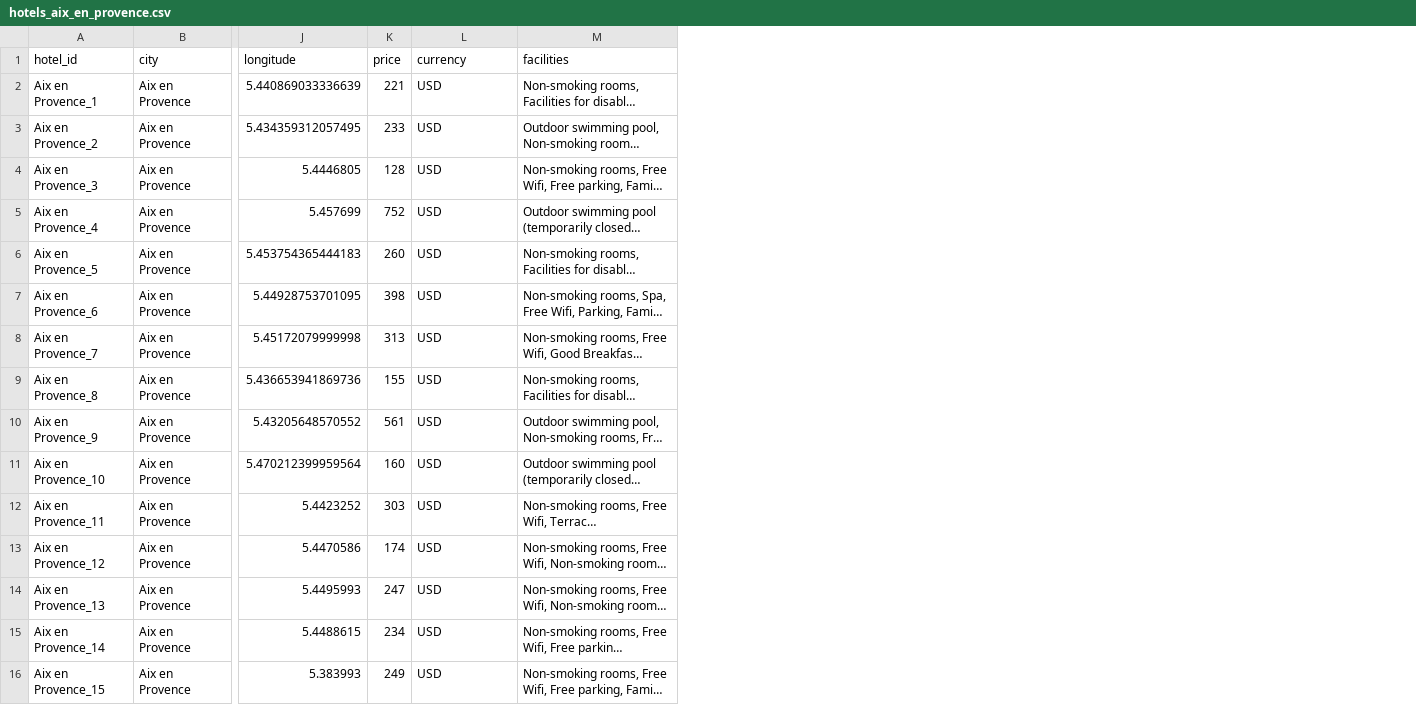
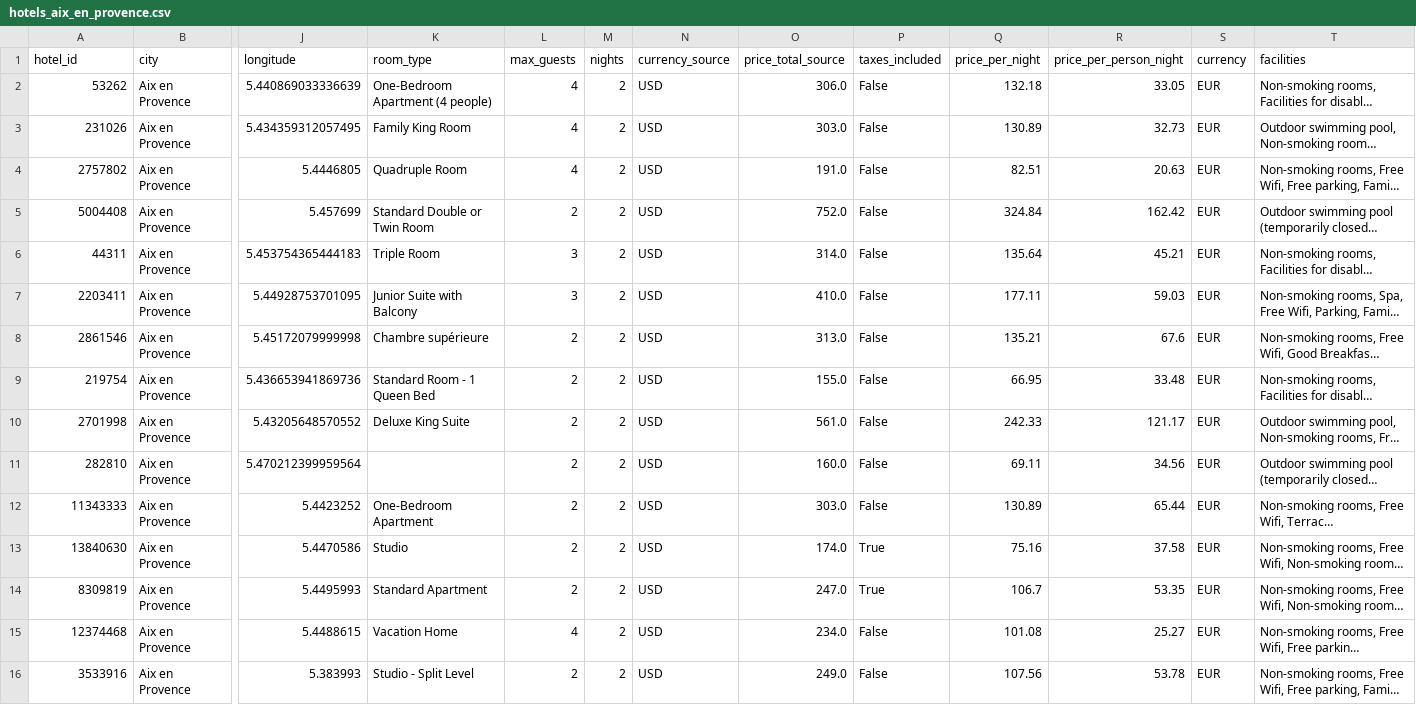
Before and after one commit to emelineroblot/jedha-kayak-project, a CSV file: data/raw/hotels/hotels_aix_en_provence.csv, drawn as a sheet; only a part is shown, gaps mark what is left out; long unchanged cells end in …; removed rows and columns are numbered as before the commit, all else as after; the diff names each change by its address in the sheet, - before the commit and + after, or states it on an @@ line.

```diff
--- a/data/raw/hotels/hotels_aix_en_provence.csv
+++ b/data/raw/hotels/hotels_aix_en_provence.csv
-column K (price), rows 2-16: 221 | 233 | 128 | 752 | 260 | 398 | 313 | 155 | 561 | 160 | 303 | 174 | 247 | 234 | 249
+column K (room_type), rows 2-16: One-Bedroom Apartment (4 people) | Family King Room | Quadruple Room | Standard Double or Twin Room | Triple Room | Junior Suite with Balcony | Chambre supérieure | Standard Room - 1 Queen Bed | Deluxe King Suite |  | One-Bedroom Apartment | Studio | Standard Apartment | Vacation Home | Studio - Split Level
+column L (max_guests), rows 2-16: 4 | 4 | 4 | 2 | 3 | 3 | 2 | 2 | 2 | 2 | 2 | 2 | 2 | 4 | 2
+column M (nights), rows 2-16: all 2
+column O (price_total_source), rows 2-16: 306.0 | 303.0 | 191.0 | 752.0 | 314.0 | 410.0 | 313.0 | 155.0 | 561.0 | 160.0 | 303.0 | 174.0 | 247.0 | 234.0 | 249.0
+column P (taxes_included), rows 2-16: False | False | False | False | False | False | False | False | False | False | False | True | True | False | False
+column Q (price_per_night), rows 2-16: 132.18 | 130.89 | 82.51 | 324.84 | 135.64 | 177.11 | 135.21 | 66.95 | 242.33 | 69.11 | 130.89 | 75.16 | 106.7 | 101.08 | 107.56
+column R (price_per_person_night), rows 2-16: 33.05 | 32.73 | 20.63 | 162.42 | 45.21 | 59.03 | 67.6 | 33.48 | 121.17 | 34.56 | 65.44 | 37.58 | 53.35 | 25.27 | 53.78
+column S (currency), rows 2-16: all EUR
-N1: currency
+N1: currency_source
-A2 (hotel_id): Aix en Provence_1
+A2 (hotel_id): 53262
-A3 (hotel_id): Aix en Provence_2
+A3 (hotel_id): 231026
-A4 (hotel_id): Aix en Provence_3
+A4 (hotel_id): 2757802
-A5 (hotel_id): Aix en Provence_4
+A5 (hotel_id): 5004408
-A6 (hotel_id): Aix en Provence_5
+A6 (hotel_id): 44311
-A7 (hotel_id): Aix en Provence_6
+A7 (hotel_id): 2203411
-A8 (hotel_id): Aix en Provence_7
+A8 (hotel_id): 2861546
-A9 (hotel_id): Aix en Provence_8
+A9 (hotel_id): 219754
-A10 (hotel_id): Aix en Provence_9
+A10 (hotel_id): 2701998
-A11 (hotel_id): Aix en Provence_10
+A11 (hotel_id): 282810
-A12 (hotel_id): Aix en Provence_11
+A12 (hotel_id): 11343333
-A13 (hotel_id): Aix en Provence_12
+A13 (hotel_id): 13840630
-A14 (hotel_id): Aix en Provence_13
+A14 (hotel_id): 8309819
-A15 (hotel_id): Aix en Provence_14
+A15 (hotel_id): 12374468
-A16 (hotel_id): Aix en Provence_15
+A16 (hotel_id): 3533916
```
Also changed, not shown: data/raw/hotels/hotels_avignon.csv, data/raw/hotels/hotels_bormes_les_mimosas.csv, 18 other files.
